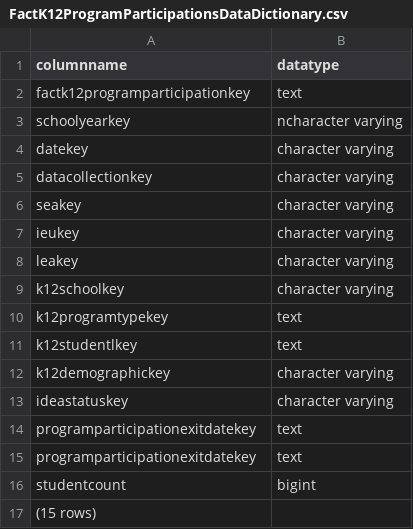
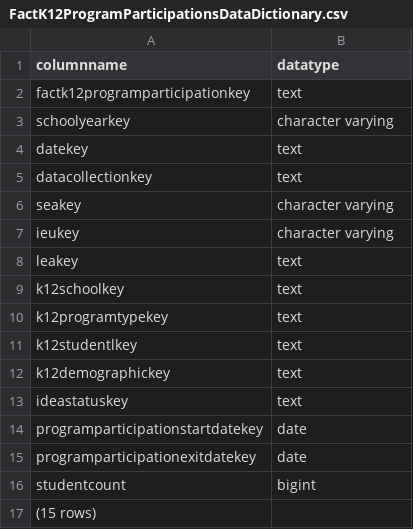
Before and after one commit to Ed-Fi-Exchange-OSS/Analytics-Middle-Tier-Contrib, a CSV file: CEDS Tests/testCases/results/PostgreSQL/FactK12ProgramParticipationsDataDictionary.csv, drawn as a sheet.

Commit message:
Fixing unit tests.

```diff
--- a/CEDS Tests/testCases/results/PostgreSQL/FactK12ProgramParticipationsDataDictionary.csv
+++ b/CEDS Tests/testCases/results/PostgreSQL/FactK12ProgramParticipationsDataDictionary.csv
@@ -2,15 +2,15 @@ columnname,datatype
 factk12programparticipationkey,text
-schoolyearkey,ncharacter varying
-datekey,character varying
-datacollectionkey,character varying
+schoolyearkey,character varying
+datekey,text
+datacollectionkey,text
 seakey,character varying
 ieukey,character varying
-leakey,character varying
-k12schoolkey,character varying
+leakey,text
+k12schoolkey,text
 k12programtypekey,text
 k12studentlkey,text
-k12demographickey,character varying
-ideastatuskey,character varying
-programparticipationexitdatekey,text
-programparticipationexitdatekey,text
+k12demographickey,text
+ideastatuskey,text
+programparticipationstartdatekey,date
+programparticipationexitdatekey,date
 studentcount,bigint
```
Also changed, not shown: 8 other files.
